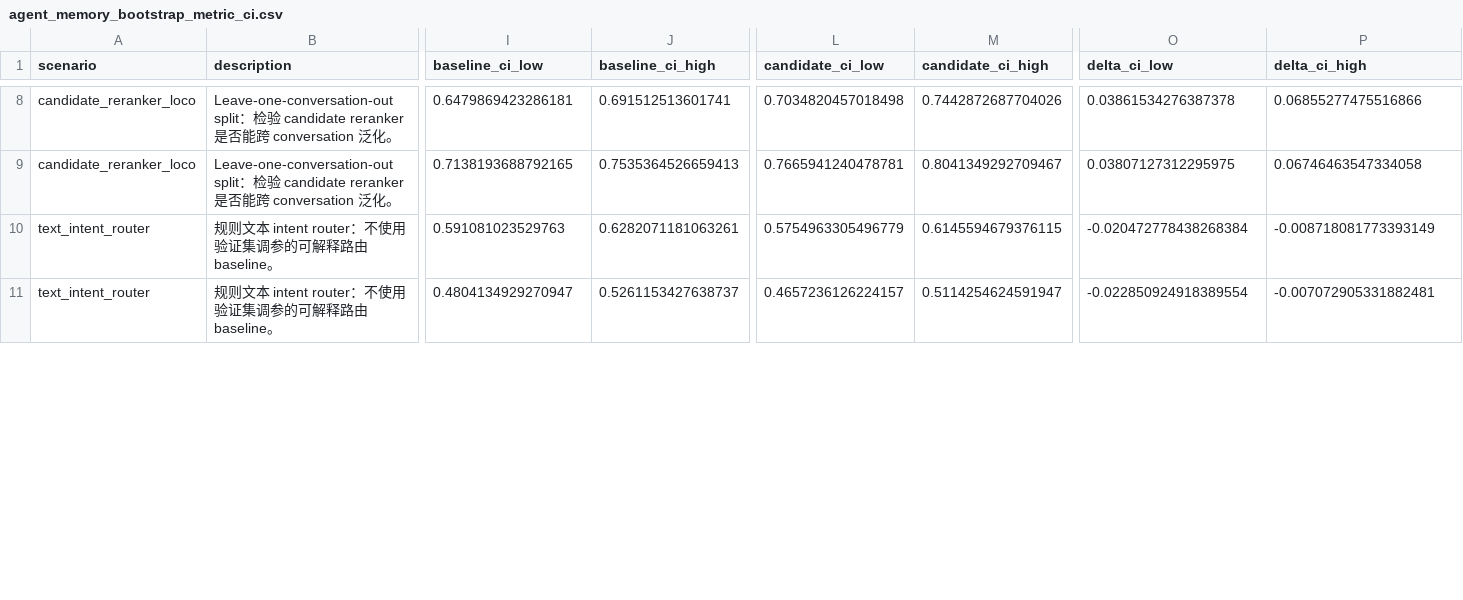
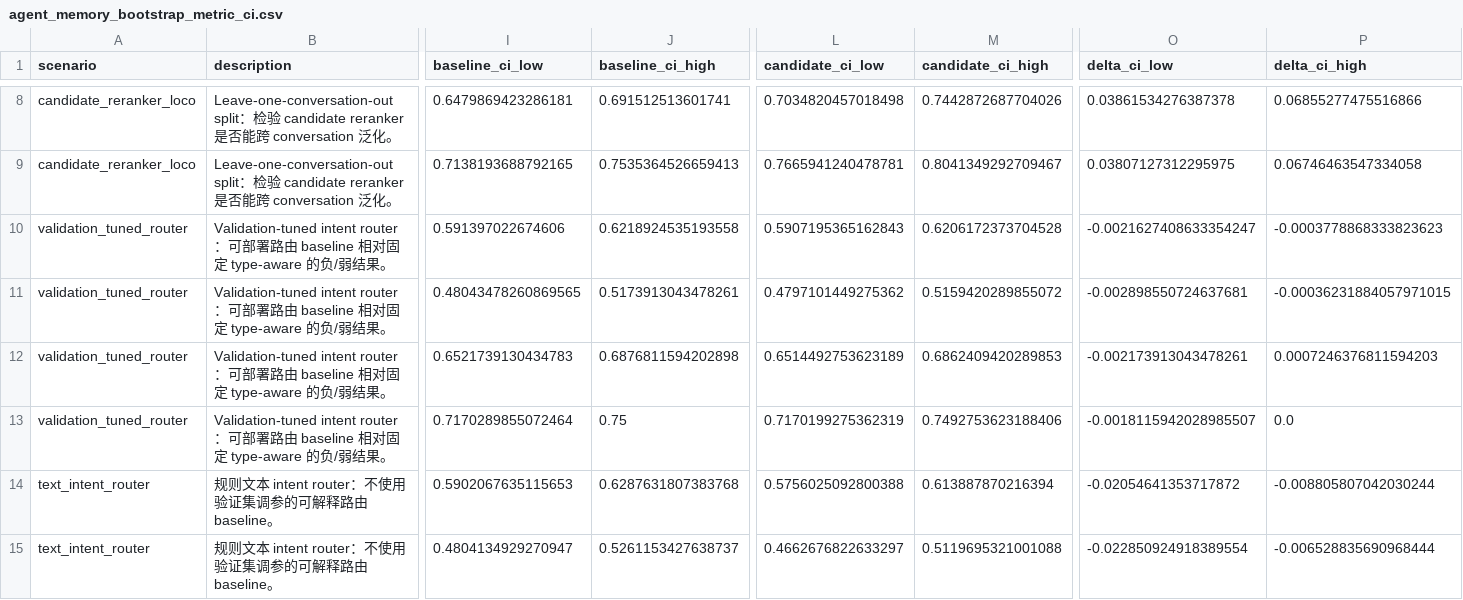
Before and after one commit to bai9yu/agent-memory-experiment, a CSV file: outputs/agent_memory_bootstrap_metric_ci.csv, drawn as a sheet; only a part is shown, gaps mark what is left out; addresses are those after the commit; rows hold the shown columns only; the diff covers the shown part only; the diff names each change by its address in the sheet, - before the commit and + after, or states it on an @@ line.

Commit message:
Add validation-tuned router paired CI

```diff
--- a/outputs/agent_memory_bootstrap_metric_ci.csv
+++ b/outputs/agent_memory_bootstrap_metric_ci.csv
+row 10: validation_tuned_router | Validation-tuned intent router：可部署路由 baseline 相对固定 type-aware 的负/弱结果。 | 0.591397022674606 | 0.6218924535193558 | 0.5907195365162843 | 0.6206172373704528 | -0.0021627408633354247 | -0.0003778868333823623
+row 11: validation_tuned_router | Validation-tuned intent router：可部署路由 baseline 相对固定 type-aware 的负/弱结果。 | 0.48043478260869565 | 0.5173913043478261 | 0.4797101449275362 | 0.5159420289855072 | -0.002898550724637681 | -0.00036231884057971015
+row 12: validation_tuned_router | Validation-tuned intent router：可部署路由 baseline 相对固定 type-aware 的负/弱结果。 | 0.6521739130434783 | 0.6876811594202898 | 0.6514492753623189 | 0.6862409420289853 | -0.002173913043478261 | 0.0007246376811594203
+row 13: validation_tuned_router | Validation-tuned intent router：可部署路由 baseline 相对固定 type-aware 的负/弱结果。 | 0.7170289855072464 | 0.75 | 0.7170199275362319 | 0.7492753623188406 | -0.0018115942028985507 | 0.0
-I14 (baseline_ci_low): 0.591081023529763
+I14 (baseline_ci_low): 0.5902067635115653
-J14 (baseline_ci_high): 0.6282071181063261
+J14 (baseline_ci_high): 0.6287631807383768
-L14 (candidate_ci_low): 0.5754963305496779
+L14 (candidate_ci_low): 0.5756025092800388
-M14 (candidate_ci_high): 0.6145594679376115
+M14 (candidate_ci_high): 0.613887870216394
-O14 (delta_ci_low): -0.020472778438268384
+O14 (delta_ci_low): -0.02054641353717872
-P14 (delta_ci_high): -0.008718081773393149
+P14 (delta_ci_high): -0.008805807042030244
-L15 (candidate_ci_low): 0.4657236126224157
+L15 (candidate_ci_low): 0.4662676822633297
-M15 (candidate_ci_high): 0.5114254624591947
+M15 (candidate_ci_high): 0.5119695321001088
-P15 (delta_ci_high): -0.007072905331882481
+P15 (delta_ci_high): -0.006528835690968444
```
Also changed, not shown: 18 edited cells elsewhere in this file, outputs/agent_memory_artifact_integrity_manifest.csv, outputs/agent_memory_reproducibility_artifacts.csv, 11 other files.
